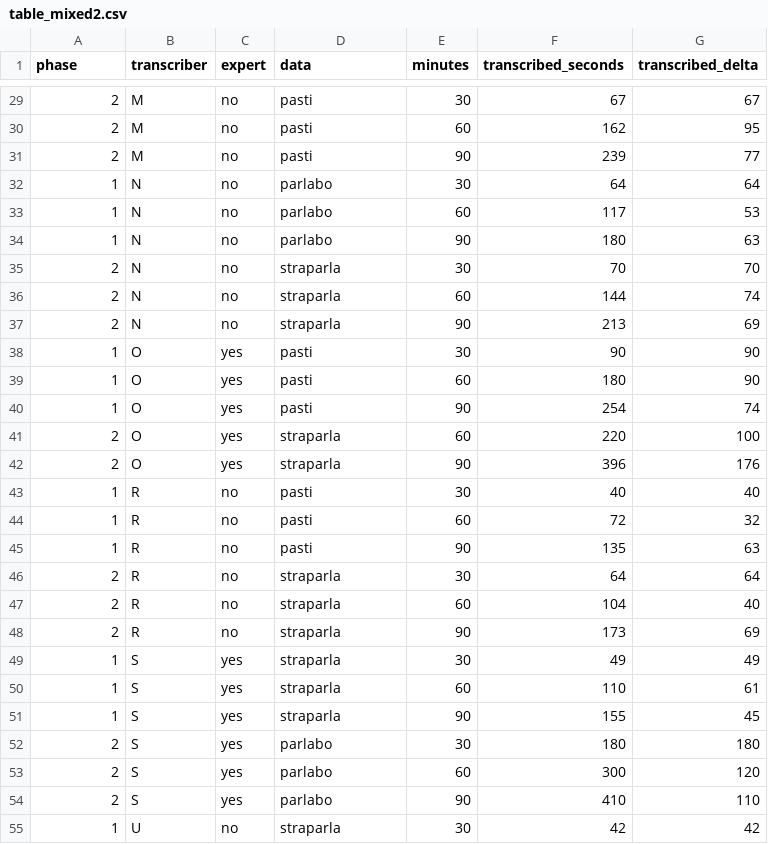
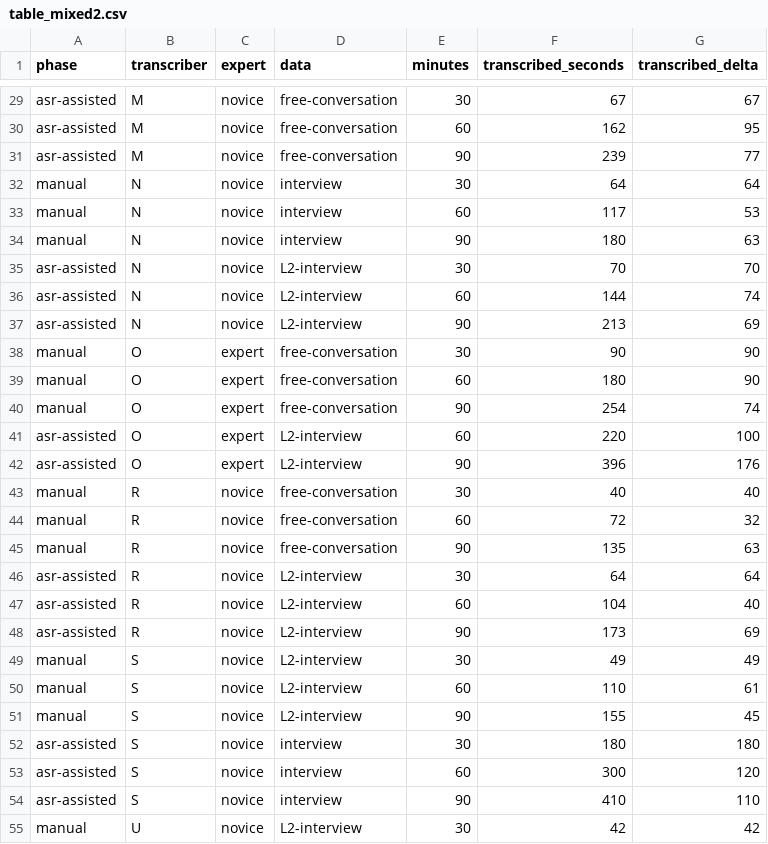
Before and after one commit to LaboratorioSperimentale/asr-assisted-transcription, a CSV file: data/new_output/stats/table_mixed2.csv, drawn as a sheet; only a part is shown, gaps mark what is left out; the diff covers the shown part only.

```diff
--- a/data/new_output/stats/table_mixed2.csv
+++ b/data/new_output/stats/table_mixed2.csv
@@ -29,27 +29,27 @@ phase	transcriber	expert	data	minutes	transcribed_seconds	transcribed_delta
-2	M	no	pasti	30	67	67
-2	M	no	pasti	60	162	95
-2	M	no	pasti	90	239	77
-1	N	no	parlabo	30	64	64
-1	N	no	parlabo	60	117	53
-1	N	no	parlabo	90	180	63
-2	N	no	straparla	30	70	70
-2	N	no	straparla	60	144	74
-2	N	no	straparla	90	213	69
-1	O	yes	pasti	30	90	90
-1	O	yes	pasti	60	180	90
-1	O	yes	pasti	90	254	74
-2	O	yes	straparla	60	220	100
-2	O	yes	straparla	90	396	176
-1	R	no	pasti	30	40	40
-1	R	no	pasti	60	72	32
-1	R	no	pasti	90	135	63
-2	R	no	straparla	30	64	64
-2	R	no	straparla	60	104	40
-2	R	no	straparla	90	173	69
-1	S	yes	straparla	30	49	49
-1	S	yes	straparla	60	110	61
-1	S	yes	straparla	90	155	45
-2	S	yes	parlabo	30	180	180
-2	S	yes	parlabo	60	300	120
-2	S	yes	parlabo	90	410	110
-1	U	no	straparla	30	42	42
+asr-assisted	M	novice	free-conversation	30	67	67
+asr-assisted	M	novice	free-conversation	60	162	95
+asr-assisted	M	novice	free-conversation	90	239	77
+manual	N	novice	interview	30	64	64
+manual	N	novice	interview	60	117	53
+manual	N	novice	interview	90	180	63
+asr-assisted	N	novice	L2-interview	30	70	70
+asr-assisted	N	novice	L2-interview	60	144	74
+asr-assisted	N	novice	L2-interview	90	213	69
+manual	O	expert	free-conversation	30	90	90
+manual	O	expert	free-conversation	60	180	90
+manual	O	expert	free-conversation	90	254	74
+asr-assisted	O	expert	L2-interview	60	220	100
+asr-assisted	O	expert	L2-interview	90	396	176
+manual	R	novice	free-conversation	30	40	40
+manual	R	novice	free-conversation	60	72	32
+manual	R	novice	free-conversation	90	135	63
+asr-assisted	R	novice	L2-interview	30	64	64
+asr-assisted	R	novice	L2-interview	60	104	40
+asr-assisted	R	novice	L2-interview	90	173	69
+manual	S	novice	L2-interview	30	49	49
+manual	S	novice	L2-interview	60	110	61
+manual	S	novice	L2-interview	90	155	45
+asr-assisted	S	novice	interview	30	180	180
+asr-assisted	S	novice	interview	60	300	120
+asr-assisted	S	novice	interview	90	410	110
+manual	U	novice	L2-interview	30	42	42
```
Also changed, not shown: 114 edited cells elsewhere in this file, data/new_output/stats/table_params.csv, data/new_output/stats/table_wer.csv.
